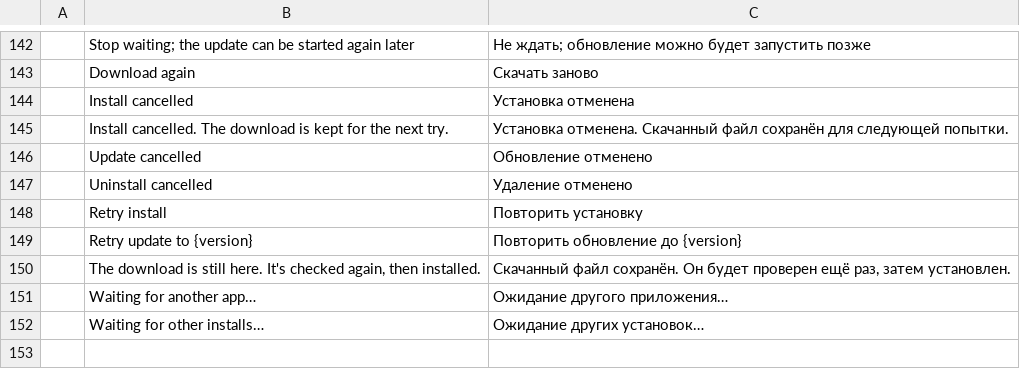
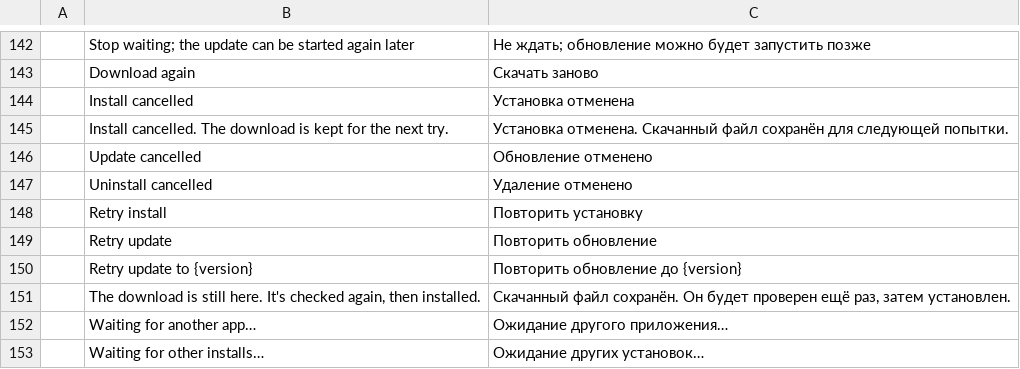
Before and after one commit to storytold/craft-launcher, a TSV file: crates/ui-egui/src/i18n/ru.tsv, drawn as a sheet; only a part is shown, gaps mark what is left out; the shorter side is filled out with more unchanged rows.

Commit message:
fix(ui): keep long Retry/Update labels from pushing the menu out of the row (#956) (#1012)
* fix(ui): keep a long Retry update button from pushing the menu out of the row (#956)

The table gives the main button about 160 px, but buttons grow to fit
their label, so "Retry update to 0.12.0" (205 px) pushed the menu out
of the actions column. When the full label doesn't fit, the button now
says "Retry update"; the version column already shows the version.
"Update to {v}" gets the same fallback to "Update".

Adds "Retry update" to the ten complete catalogs.

* fix(ui): fall back to the plain action when a short retry label still doesn't fit

Running the launcher in German showed "Update wiederholen" (173 px) is
itself wider than the table's 162 px slot, so the menu was still pushed
out. Retry and update buttons now try their labels longest first and end
on the plain action ("Update", "Install"), which fits in every catalog.

The German test checks both retry rows against an Install button.

* test(ui): check which Retry label each view shows (#956)

The slot test matched "Retry update" by substring, so it passed whether the
button kept its version or dropped it. Now it names the label. The table's
narrow slot shows "Retry update", while a card with room for it keeps the
full "Retry update to 0.12.0", which is what a wide enough slot should do.
The doc of `fitted` also names the card's top strip, which shows the version
there.

* test(ui): main buttons fit the narrowest window in every language (#956)

```diff
--- a/crates/ui-egui/src/i18n/ru.tsv
+++ b/crates/ui-egui/src/i18n/ru.tsv
@@ -148,2 +148,3 @@
 	Retry install	Повторить установку
+	Retry update	Повторить обновление
 	Retry update to {version}	Повторить обновление до {version}
```
Also changed, not shown: crates/ui-egui/src/i18n/cs.tsv, crates/ui-egui/src/i18n/es.tsv, 10 other files.
